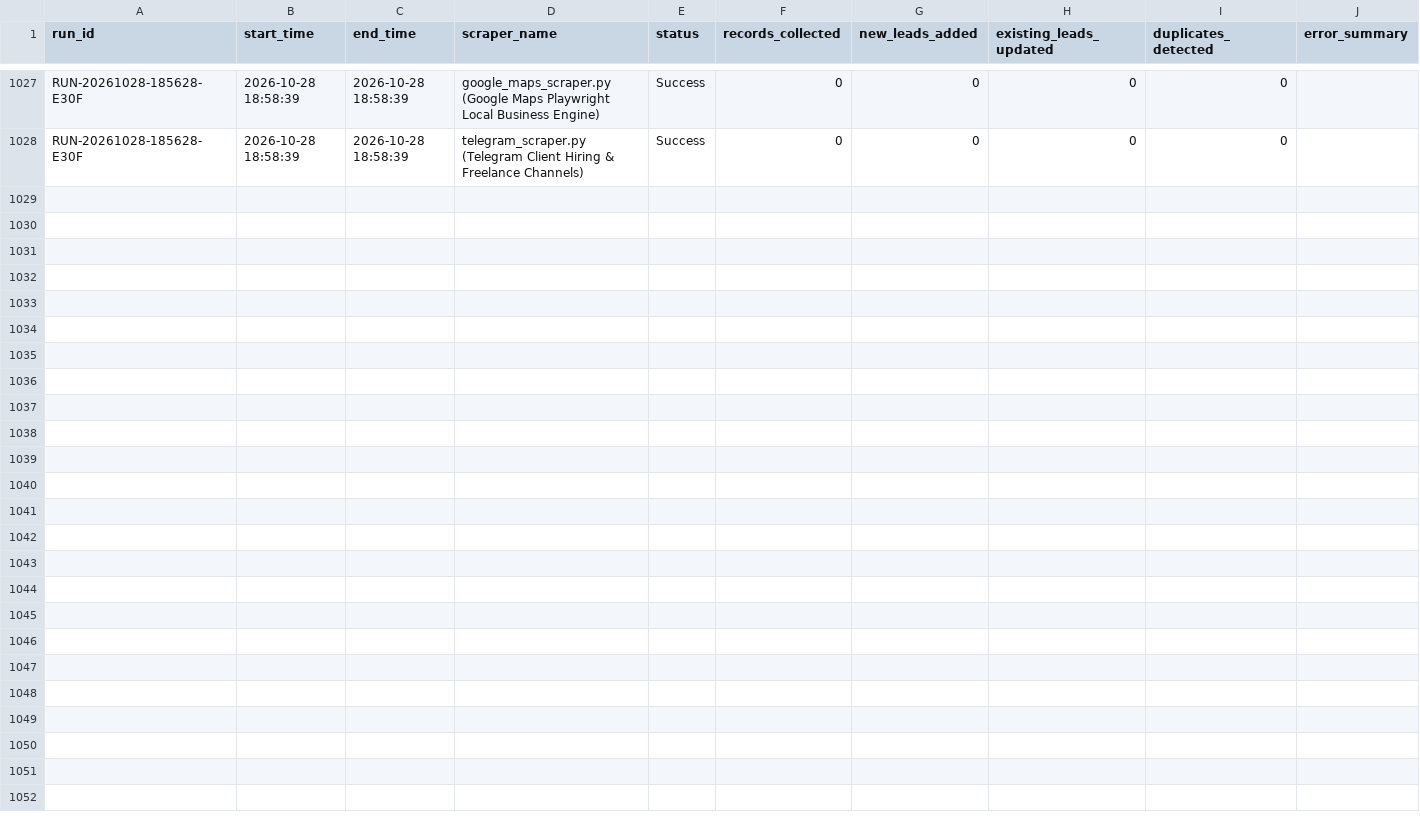
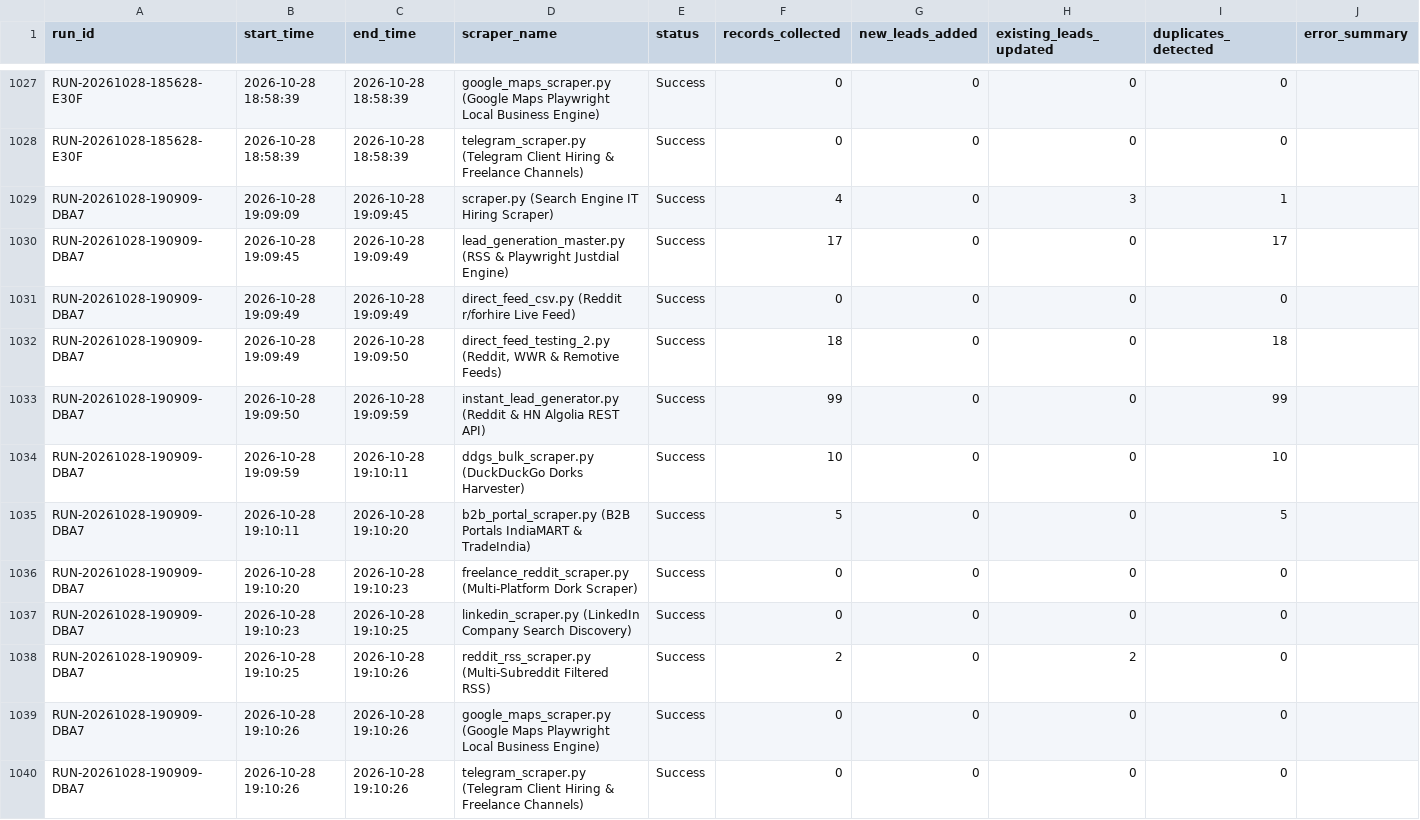
Before and after one commit to yashvi19031998-lgtm/mini-ecommerce-interview-practical, a CSV file: test-demo/logs/scraper_runs.csv, drawn as a sheet; only a part is shown, gaps mark what is left out.

```diff
--- a/test-demo/logs/scraper_runs.csv
+++ b/test-demo/logs/scraper_runs.csv
@@ -1028 +1028,13 @@ RUN-20261028-185628-E30F,2026-10-28 18:58:39,2026-10-28 18:58:39,google_maps_scr
 RUN-20261028-185628-E30F,2026-10-28 18:58:39,2026-10-28 18:58:39,telegram_scraper.py (Telegram Client Hiring & Freelance Channels),Success,0,0,0,0,
+RUN-20261028-190909-DBA7,2026-10-28 19:09:09,2026-10-28 19:09:45,scraper.py (Search Engine IT Hiring Scraper),Success,4,0,3,1,
+RUN-20261028-190909-DBA7,2026-10-28 19:09:45,2026-10-28 19:09:49,lead_generation_master.py (RSS & Playwright Justdial Engine),Success,17,0,0,17,
+RUN-20261028-190909-DBA7,2026-10-28 19:09:49,2026-10-28 19:09:49,direct_feed_csv.py (Reddit r/forhire Live Feed),Success,0,0,0,0,
+RUN-20261028-190909-DBA7,2026-10-28 19:09:49,2026-10-28 19:09:50,"direct_feed_testing_2.py (Reddit, WWR & Remotive Feeds)",Success,18,0,0,18,
+RUN-20261028-190909-DBA7,2026-10-28 19:09:50,2026-10-28 19:09:59,instant_lead_generator.py (Reddit & HN Algolia REST API),Success,99,0,0,99,
+RUN-20261028-190909-DBA7,2026-10-28 19:09:59,2026-10-28 19:10:11,ddgs_bulk_scraper.py (DuckDuckGo Dorks Harvester),Success,10,0,0,10,
+RUN-20261028-190909-DBA7,2026-10-28 19:10:11,2026-10-28 19:10:20,b2b_portal_scraper.py (B2B Portals IndiaMART & TradeIndia),Success,5,0,0,5,
+RUN-20261028-190909-DBA7,2026-10-28 19:10:20,2026-10-28 19:10:23,freelance_reddit_scraper.py (Multi-Platform Dork Scraper),Success,0,0,0,0,
+RUN-20261028-190909-DBA7,2026-10-28 19:10:23,2026-10-28 19:10:25,linkedin_scraper.py (LinkedIn Company Search Discovery),Success,0,0,0,0,
+RUN-20261028-190909-DBA7,2026-10-28 19:10:25,2026-10-28 19:10:26,reddit_rss_scraper.py (Multi-Subreddit Filtered RSS),Success,2,0,2,0,
+RUN-20261028-190909-DBA7,2026-10-28 19:10:26,2026-10-28 19:10:26,google_maps_scraper.py (Google Maps Playwright Local Business Engine),Success,0,0,0,0,
+RUN-20261028-190909-DBA7,2026-10-28 19:10:26,2026-10-28 19:10:26,telegram_scraper.py (Telegram Client Hiring & Freelance Channels),Success,0,0,0,0,
```
Also changed, not shown: test-demo/all_leads_master.csv.
